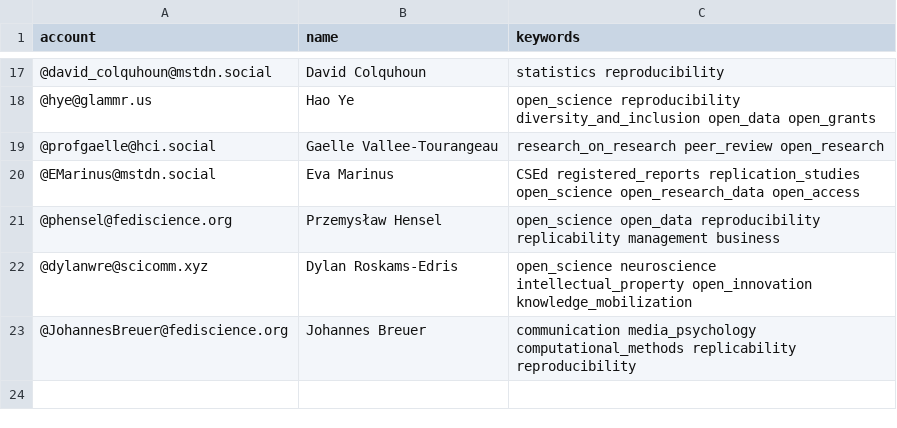
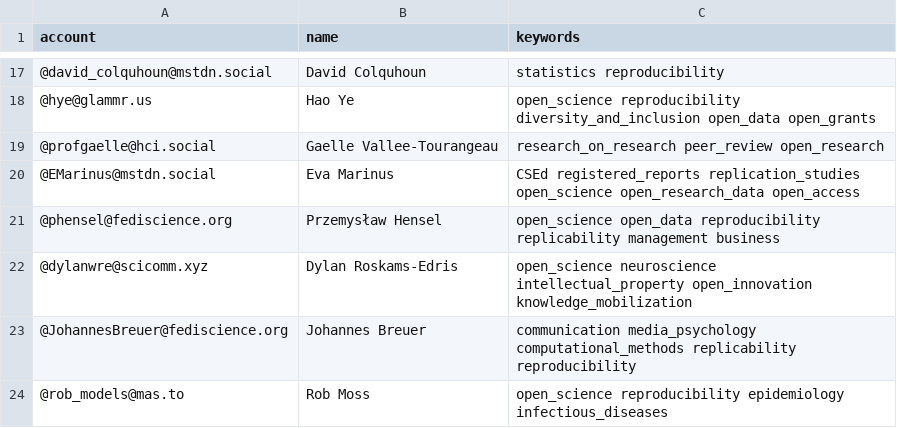
Before and after one commit to smach/Mastodon-OpenScience, a CSV file: resources/users.csv, drawn as a sheet; only a part is shown, gaps mark what is left out.

Commit message:
Add Rob Moss to the list

```diff
--- a/resources/users.csv
+++ b/resources/users.csv
@@ -23 +23,2 @@ account,name,keywords
 @JohannesBreuer@fediscience.org,Johannes Breuer,communication media_psychology computational_methods replicability reproducibility
+@rob_models@mas.to,Rob Moss,open_science reproducibility epidemiology infectious_diseases
```
